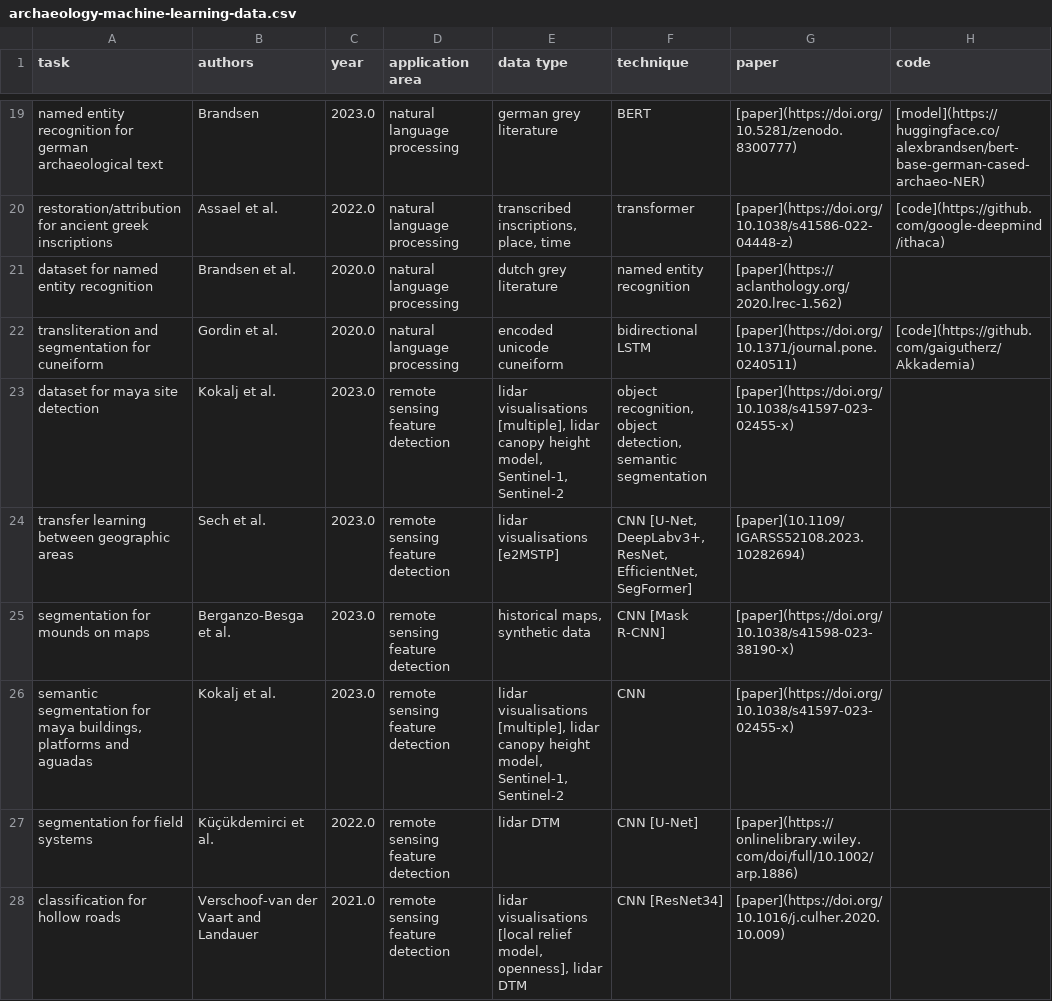
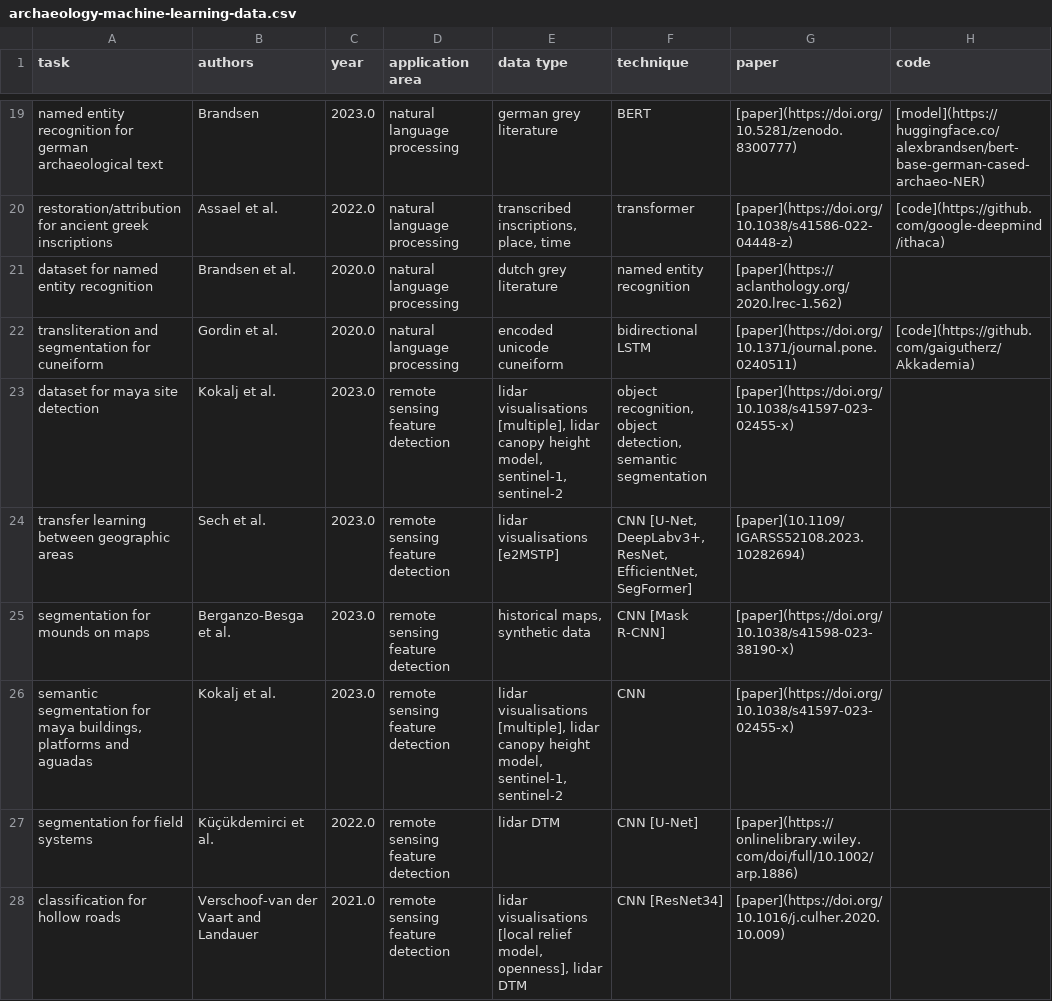
Before and after one commit to lakillo/archaeology-machine-learning, a CSV file: data/archaeology-machine-learning-data.csv, drawn as a sheet; only a part is shown, gaps mark what is left out; the diff names each change by its address in the sheet, - before the commit and + after, or states it on an @@ line.

Commit message:
adds lower case to sentinel

```diff
--- a/data/archaeology-machine-learning-data.csv
+++ b/data/archaeology-machine-learning-data.csv
-E23 (data type): …height model, Sentinel-1, Sentinel-2
+E23 (data type): …height model, sentinel-1, sentinel-2
-E26 (data type): …height model, Sentinel-1, Sentinel-2
+E26 (data type): …height model, sentinel-1, sentinel-2
```
